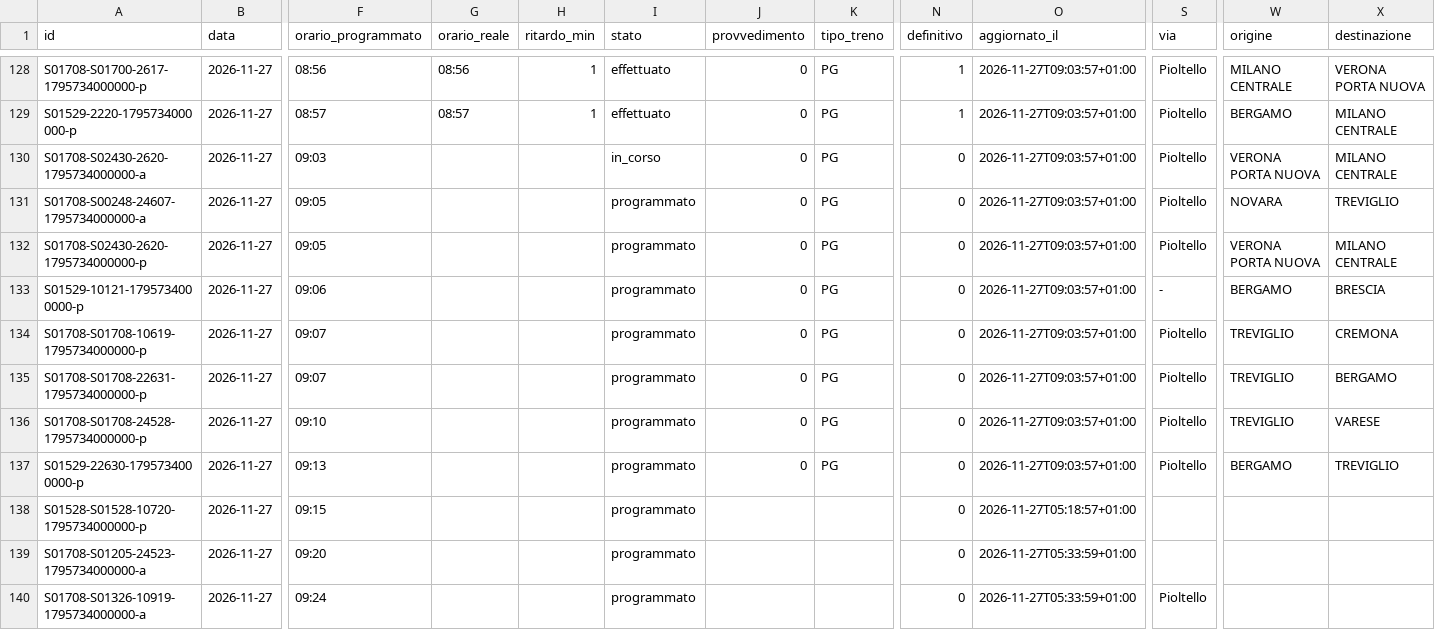
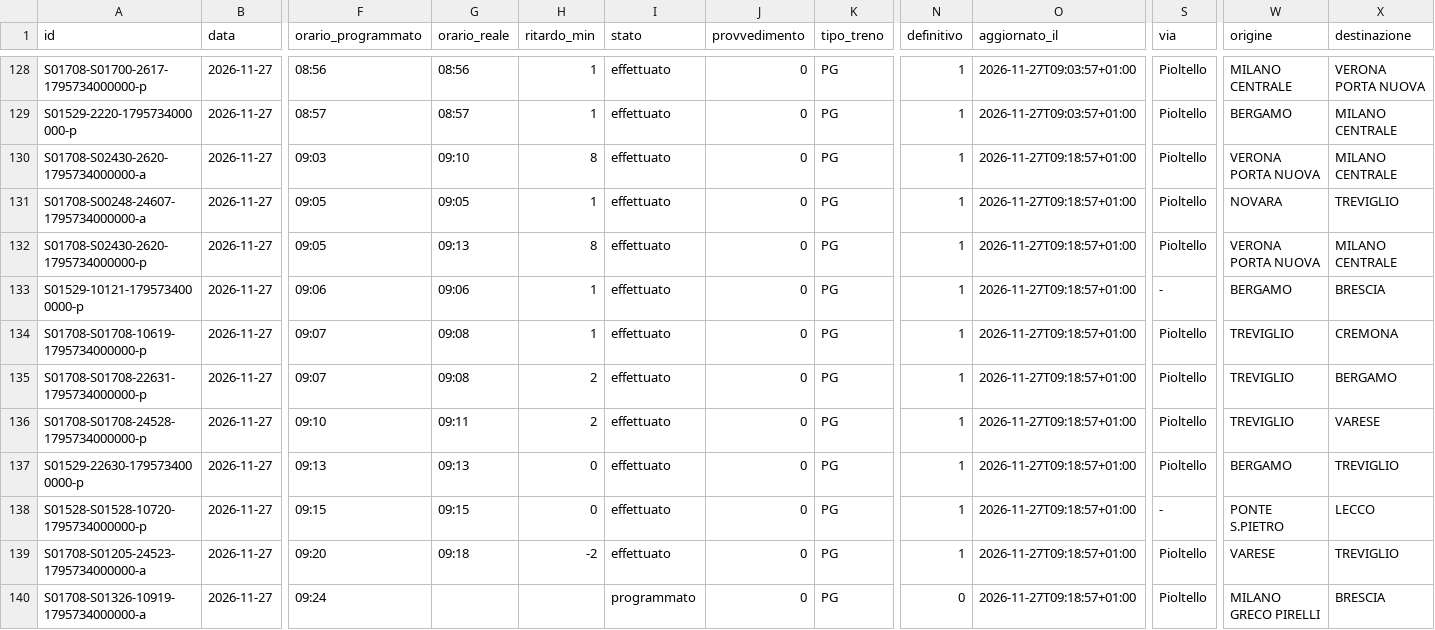
Before and after one commit to lucabonzanni/monitor-treni-bergamo, a CSV file: docs/dati/corse/2026-11-27.csv, drawn as a sheet; only a part is shown, gaps mark what is left out; the diff covers the shown part only; the diff names each change by its address in the sheet, - before the commit and + after, or states it on an @@ line.

```diff
--- a/docs/dati/corse/2026-11-27.csv
+++ b/docs/dati/corse/2026-11-27.csv
-G130 (orario_reale): (empty)
+G130 (orario_reale): 09:10
-H130 (ritardo_min): (empty)
+H130 (ritardo_min): 8
-I130 (stato): in_corso
+I130 (stato): effettuato
-N130:N139 (definitivo): 0
+N130:N139 (definitivo): 1
-O130:O137 (aggiornato_il): 2026-11-27T09:03:57+01:00
+O130:O137 (aggiornato_il): 2026-11-27T09:18:57+01:00
-G131 (orario_reale): (empty)
+G131 (orario_reale): 09:05
-H131 (ritardo_min): (empty)
+H131 (ritardo_min): 1
-I131:I139 (stato): programmato
+I131:I139 (stato): effettuato
-G132 (orario_reale): (empty)
+G132 (orario_reale): 09:13
-H132 (ritardo_min): (empty)
+H132 (ritardo_min): 8
-G133 (orario_reale): (empty)
+G133 (orario_reale): 09:06
-H133:H134 (ritardo_min): (empty)
+H133:H134 (ritardo_min): 1
-G134:G135 (orario_reale): (empty)
+G134:G135 (orario_reale): 09:08
-H135:H136 (ritardo_min): (empty)
+H135:H136 (ritardo_min): 2
-G136 (orario_reale): (empty)
+G136 (orario_reale): 09:11
-G137 (orario_reale): (empty)
+G137 (orario_reale): 09:13
-H137:H138 (ritardo_min): (empty)
+H137:H138 (ritardo_min): 0
-G138 (orario_reale): (empty)
+G138 (orario_reale): 09:15
-J138:J140 (provvedimento): (empty)
+J138:J140 (provvedimento): 0
-K138:K140 (tipo_treno): (empty)
+K138:K140 (tipo_treno): PG
-O138 (aggiornato_il): 2026-11-27T05:18:57+01:00
+O138 (aggiornato_il): 2026-11-27T09:18:57+01:00
-S138 (via): (empty)
+S138 (via): -
-W138 (origine): (empty)
+W138 (origine): PONTE S.PIETRO
-X138 (destinazione): (empty)
+X138 (destinazione): LECCO
-G139 (orario_reale): (empty)
+G139 (orario_reale): 09:18
-H139 (ritardo_min): (empty)
+H139 (ritardo_min): -2
-O139:O140 (aggiornato_il): 2026-11-27T05:33:59+01:00
+O139:O140 (aggiornato_il): 2026-11-27T09:18:57+01:00
-S139 (via): (empty)
+S139 (via): Pioltello
-W139 (origine): (empty)
+W139 (origine): VARESE
-X139 (destinazione): (empty)
+X139 (destinazione): TREVIGLIO
-W140 (origine): (empty)
+W140 (origine): MILANO GRECO PIRELLI
-X140 (destinazione): (empty)
+X140 (destinazione): BRESCIA
```
Also changed, not shown: 8 added rows and 11 edited cells elsewhere in this file, docs/dati/corse_complete.csv, 2 other files.
